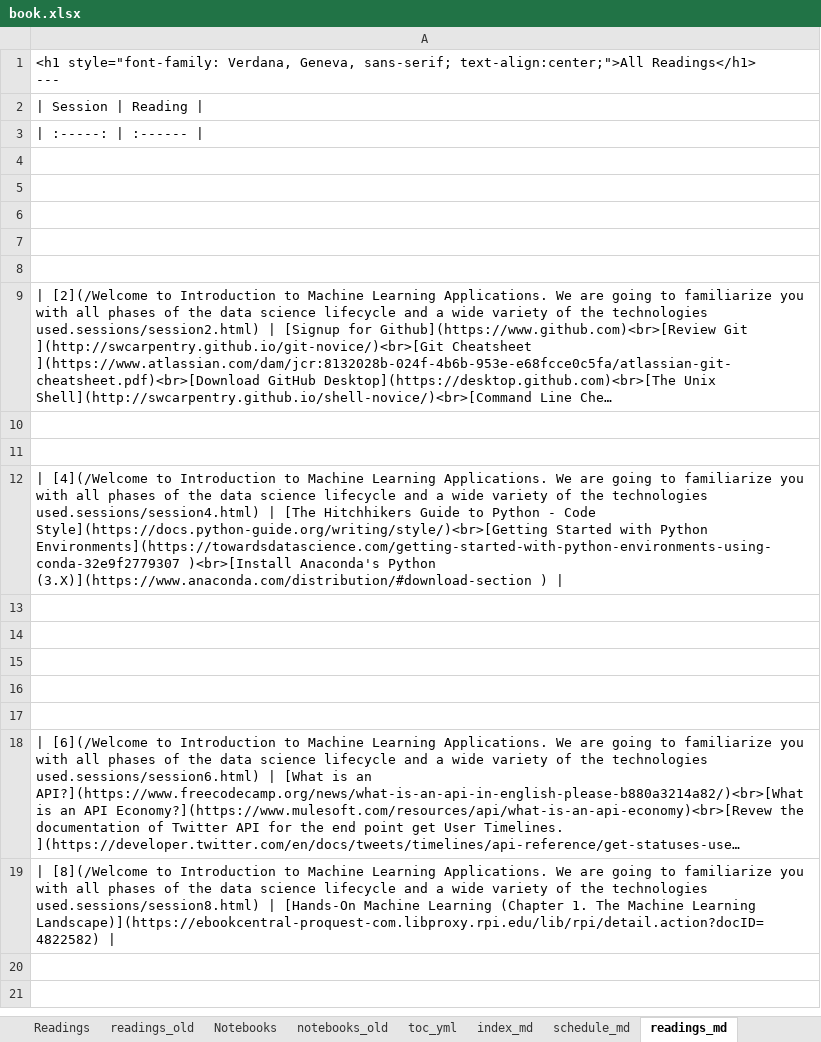
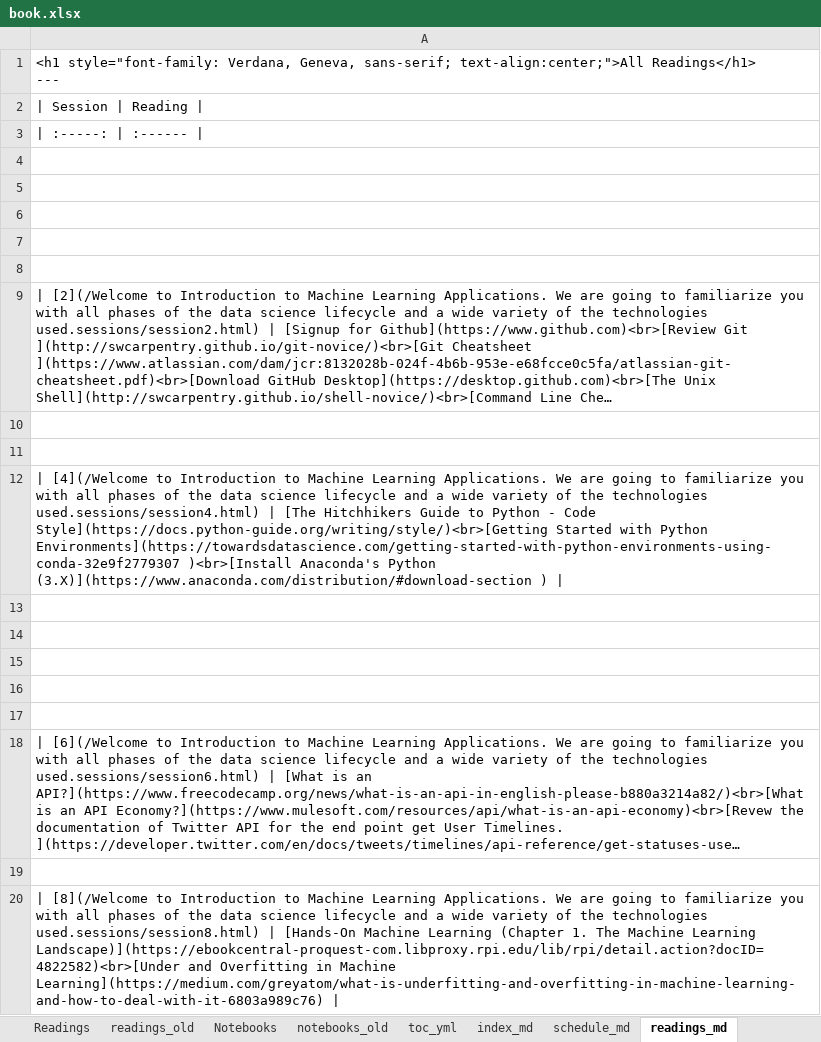
Before and after one commit to RPI-DATA/course-intro-ml-app, an Excel workbook: book.xlsx, sheet readings_md, drawn as a sheet; long unchanged cells end in …; values as stored, in another font and other column widths than the file's, no borders; addresses are those after the commit; the diff names each change by its address in the sheet, - before the commit and + after, or states it on an @@ line.

```diff
--- a/book.xlsx (sheet readings_md)
+++ b/book.xlsx (sheet readings_md)
+row 19: (empty)
-A20: …Machine Learning Landscape)](https://ebookcentral-proquest-com.libproxy.rpi.edu/lib/rpi/detail.action?docID=4822582) |
+A20: …Machine Learning Landscape)](https://ebookcentral-proquest-com.libproxy.rpi.edu/lib/rpi/detail.action?docID=4822582)<br>[Under and Overfitting in Machine Learning](https://medium.com/greyatom/what-is-underfitting-and-overfitting-in-machine-learning-and-how-to-deal-with-it-6803a989c76) |
```
Also changed, not shown: sheet Schedule, sheet Readings, sheet session_md, sheet assignments_md, sheet schedule_md, formulas that keep their value, 8 other files.
